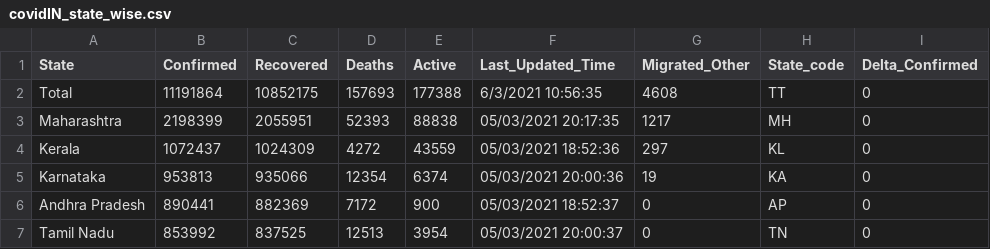
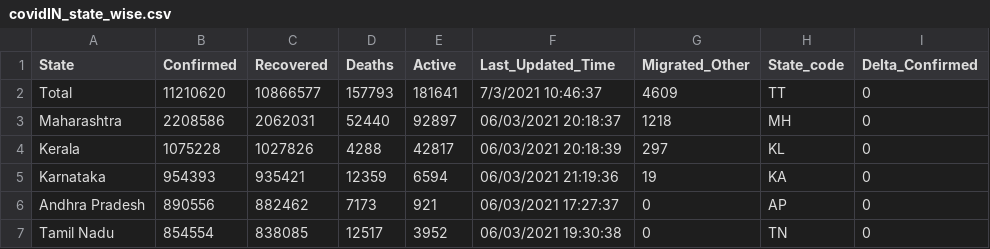
Before and after one commit to arya46/Covid-19-EDA, a CSV file: data/covidIN_state_wise.csv, drawn as a sheet; only a part is shown; the diff covers the shown part only; the diff names each change by its address in the sheet, - before the commit and + after, or states it on an @@ line.

```diff
--- a/data/covidIN_state_wise.csv
+++ b/data/covidIN_state_wise.csv
-B2 (Confirmed): 11191864
+B2 (Confirmed): 11210620
-C2 (Recovered): 10852175
+C2 (Recovered): 10866577
-D2 (Deaths): 157693
+D2 (Deaths): 157793
-E2 (Active): 177388
+E2 (Active): 181641
-F2 (Last_Updated_Time): 6/3/2021 10:56:35
+F2 (Last_Updated_Time): 7/3/2021 10:46:37
-G2 (Migrated_Other): 4608
+G2 (Migrated_Other): 4609
-B3 (Confirmed): 2198399
+B3 (Confirmed): 2208586
-C3 (Recovered): 2055951
+C3 (Recovered): 2062031
-D3 (Deaths): 52393
+D3 (Deaths): 52440
-E3 (Active): 88838
+E3 (Active): 92897
-F3 (Last_Updated_Time): 05/03/2021 20:17:35
+F3 (Last_Updated_Time): 06/03/2021 20:18:37
-G3 (Migrated_Other): 1217
+G3 (Migrated_Other): 1218
-B4 (Confirmed): 1072437
+B4 (Confirmed): 1075228
-C4 (Recovered): 1024309
+C4 (Recovered): 1027826
-D4 (Deaths): 4272
+D4 (Deaths): 4288
-E4 (Active): 43559
+E4 (Active): 42817
-F4 (Last_Updated_Time): 05/03/2021 18:52:36
+F4 (Last_Updated_Time): 06/03/2021 20:18:39
-B5 (Confirmed): 953813
+B5 (Confirmed): 954393
-C5 (Recovered): 935066
+C5 (Recovered): 935421
-D5 (Deaths): 12354
+D5 (Deaths): 12359
-E5 (Active): 6374
+E5 (Active): 6594
-F5 (Last_Updated_Time): 05/03/2021 20:00:36
+F5 (Last_Updated_Time): 06/03/2021 21:19:36
-B6 (Confirmed): 890441
+B6 (Confirmed): 890556
-C6 (Recovered): 882369
+C6 (Recovered): 882462
-D6 (Deaths): 7172
+D6 (Deaths): 7173
-E6 (Active): 900
+E6 (Active): 921
-F6 (Last_Updated_Time): 05/03/2021 18:52:37
+F6 (Last_Updated_Time): 06/03/2021 17:27:37
-B7 (Confirmed): 853992
+B7 (Confirmed): 854554
-C7 (Recovered): 837525
+C7 (Recovered): 838085
-D7 (Deaths): 12513
+D7 (Deaths): 12517
-E7 (Active): 3954
+E7 (Active): 3952
-F7 (Last_Updated_Time): 05/03/2021 20:00:37
+F7 (Last_Updated_Time): 06/03/2021 19:30:38
```
Also changed, not shown: 121 edited cells elsewhere in this file, data/cases_ts.csv, data/covidIN_districtwise_current.csv, 3 other files.
